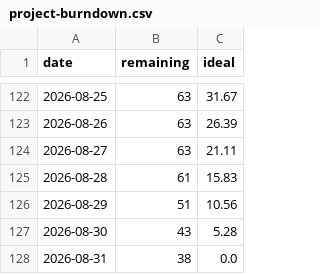
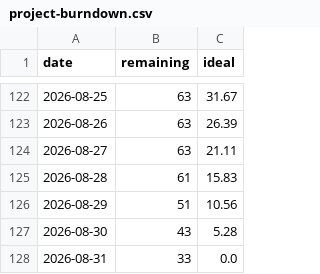
Before and after one commit to COS301-SE-2026/Cybersecurity-Awareness-Training-Platform, a CSV file: docs/burndown/project-burndown.csv, drawn as a sheet; only a part is shown, gaps mark what is left out.

```diff
--- a/docs/burndown/project-burndown.csv
+++ b/docs/burndown/project-burndown.csv
@@ -127,2 +127,2 @@ date,remaining,ideal
 2026-08-30,43,5.28
-2026-08-31,38,0.0
+2026-08-31,33,0.0
```
Also changed, not shown: 5 other files.
